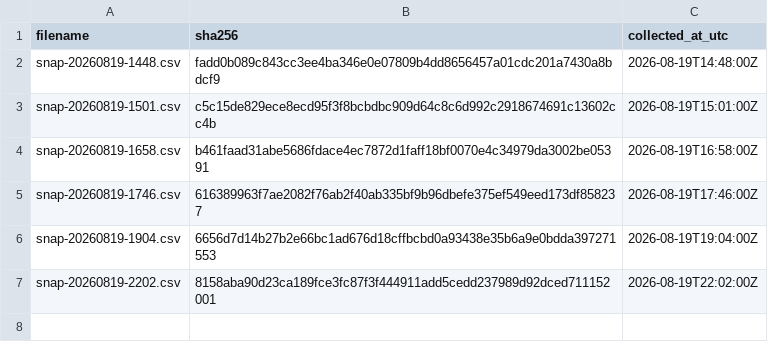
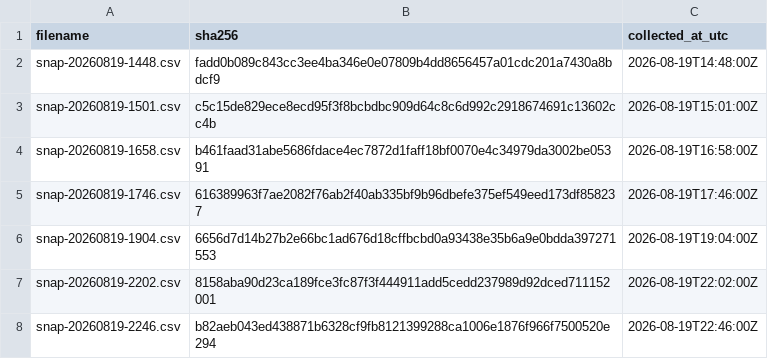
Before and after one commit to twill3c/midashi-sanmenkyo, a CSV file: data/ledger.csv, drawn as a sheet.

```diff
--- a/data/ledger.csv
+++ b/data/ledger.csv
@@ -7 +7,2 @@ snap-20260819-1904.csv,6656d7d14b27b2e66bc1ad676d18cffbcbd0a93438e35b6a9e0bdda39
 snap-20260819-2202.csv,8158aba90d23ca189fce3fc87f3f444911add5cedd237989d92dced711152001,2026-08-19T22:02:00Z
+snap-20260819-2246.csv,b82aeb043ed438871b6328cf9fb8121399288ca1006e1876f966f7500520e294,2026-08-19T22:46:00Z
```
Also changed, not shown: 1 other file.
